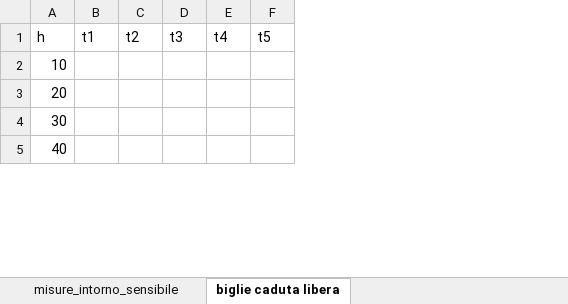
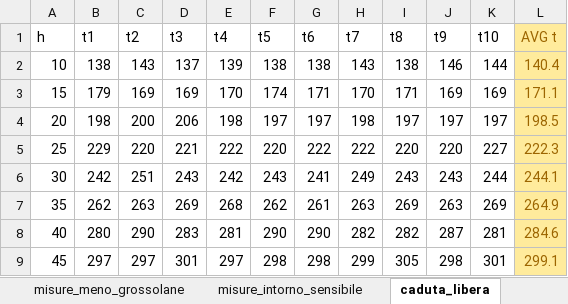
Before and after one commit to CarminatiGiovanni/LaboratorioFisica1, an Excel workbook: KARTER/dati raccolti karter.xlsx, sheet caduta_libera, drawn as a sheet; only a part is shown; values as stored, in another font and other column widths than the file's, no borders; addresses are those after the commit; the diff covers the shown part only; the diff names each change by its address in the sheet, - before the commit and + after, or states it on an @@ line.

Commit message:
caduta libera .csv

```diff
--- a/KARTER/dati raccolti karter.xlsx (sheet caduta_libera)
+++ b/KARTER/dati raccolti karter.xlsx (sheet caduta_libera)
-sheet tab: biglie caduta libera
+sheet tab: caduta_libera
+column G (t6), row 2: 138; row 4: 197; row 6: 241; row 8: 290
+column H (t7), row 2: 143; row 4: 198; row 6: 249; row 8: 282
+column I (t8), row 2: 138; row 4: 197; row 6: 243; row 8: 282
+column J (t9), row 2: 146; row 4: 197; row 6: 243; row 8: 287
+column K (t10), row 2: 144; row 4: 197; row 6: 244; row 8: 281
+column L (AVG t), row 2: 140.4; row 4: 198.5; row 6: 244.1; row 8: 284.6
-B2 (t1): (empty)
+B2 (t1): 138
-C2 (t2): (empty)
+C2 (t2): 143
-D2 (t3): (empty)
+D2 (t3): 137
-E2 (t4): (empty)
+E2 (t4): 139
-F2 (t5): (empty)
+F2 (t5): 138
+row 3: 15 | 179 | 169 | 169 | 170 | 174 | 171 | 170 | 171 | 169 | 169 | 171.1
-B4 (t1): (empty)
+B4 (t1): 198
-C4 (t2): (empty)
+C4 (t2): 200
-D4 (t3): (empty)
+D4 (t3): 206
-E4 (t4): (empty)
+E4 (t4): 198
-F4 (t5): (empty)
+F4 (t5): 197
+row 5: 25 | 229 | 220 | 221 | 222 | 220 | 222 | 222 | 220 | 220 | 227 | 222.3
-B6 (t1): (empty)
+B6 (t1): 242
-C6 (t2): (empty)
+C6 (t2): 251
-D6 (t3): (empty)
+D6 (t3): 243
-E6 (t4): (empty)
+E6 (t4): 242
-F6 (t5): (empty)
+F6 (t5): 243
+row 7: 35 | 262 | 263 | 269 | 268 | 262 | 261 | 263 | 269 | 263 | 269 | 264.9
-B8 (t1): (empty)
+B8 (t1): 280
-C8 (t2): (empty)
+C8 (t2): 290
-D8 (t3): (empty)
+D8 (t3): 283
-E8 (t4): (empty)
+E8 (t4): 281
-F8 (t5): (empty)
+F8 (t5): 290
+row 9: 45 | 297 | 297 | 301 | 297 | 298 | 298 | 299 | 305 | 298 | 301 | 299.1
```
Also changed, not shown: 3 added rows and 10 edited cells elsewhere in this sheet, 5 other files.
